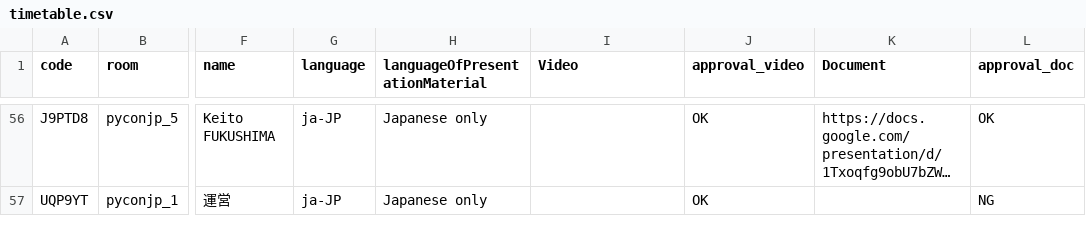
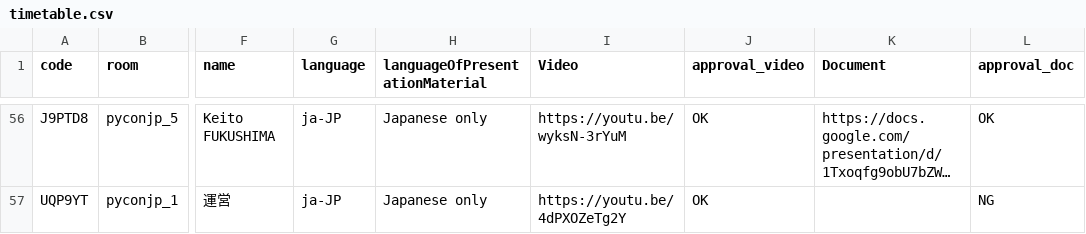
Before and after one commit to pyconjp/pycon.jp.2022, a CSV file: content/timetable.csv, drawn as a sheet; only a part is shown, gaps mark what is left out; long unchanged cells end in …; the diff covers the shown part only; the diff names each change by its address in the sheet, - before the commit and + after, or states it on an @@ line.

```diff
--- a/content/timetable.csv
+++ b/content/timetable.csv
-I56 (Video): (empty)
+I56 (Video): https://youtu.be/wyksN-3rYuM
-I57 (Video): (empty)
+I57 (Video): https://youtu.be/4dPXOZeTg2Y
```
Also changed, not shown: 55 edited cells elsewhere in this file.
